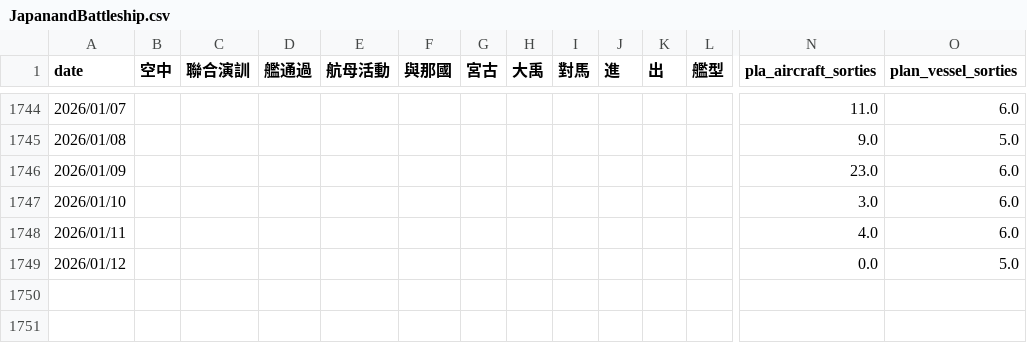
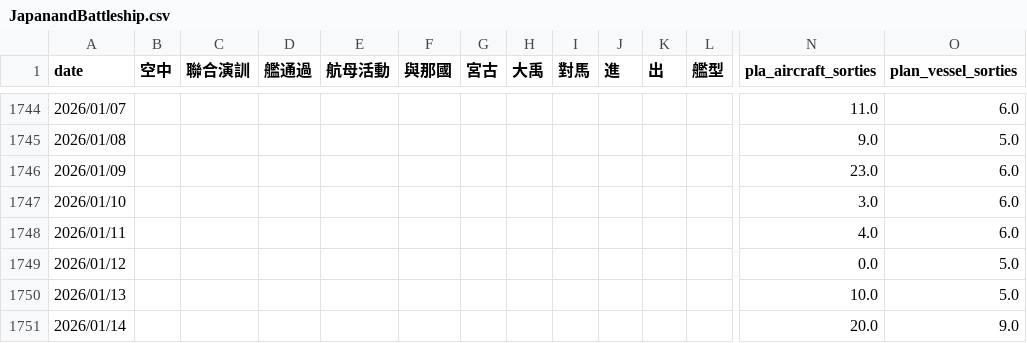
Before and after one commit to s0914712/pla-data-dashboard, a CSV file: data/JapanandBattleship.csv, drawn as a sheet; only a part is shown, gaps mark what is left out; rows hold the shown columns only; the diff names each change by its address in the sheet, - before the commit and + after, or states it on an @@ line.

```diff
--- a/data/JapanandBattleship.csv
+++ b/data/JapanandBattleship.csv
+row 1750: 2026/01/13 |  |  |  |  |  |  |  |  |  |  |  | 10.0 | 5.0
+row 1751: 2026/01/14 |  |  |  |  |  |  |  |  |  |  |  | 20.0 | 9.0
```
